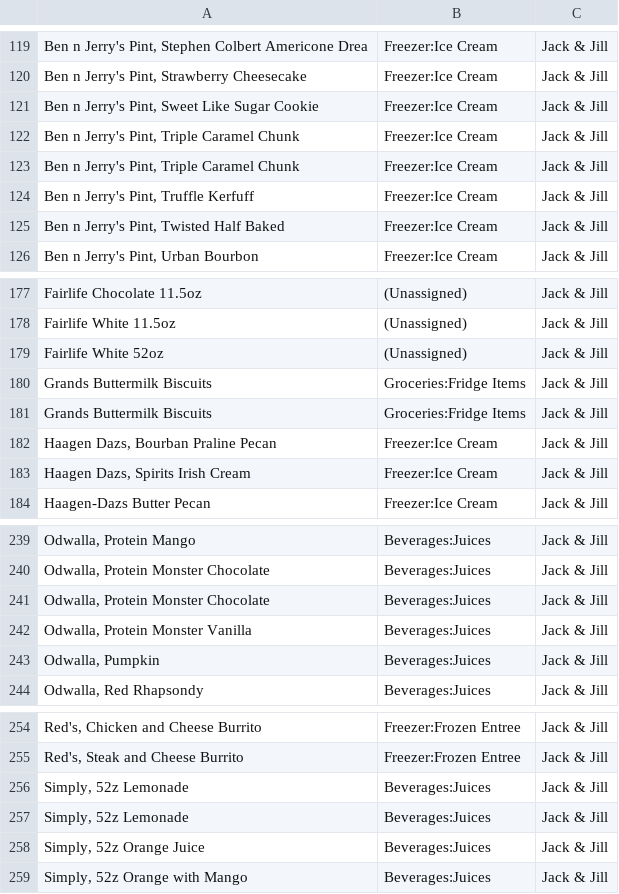
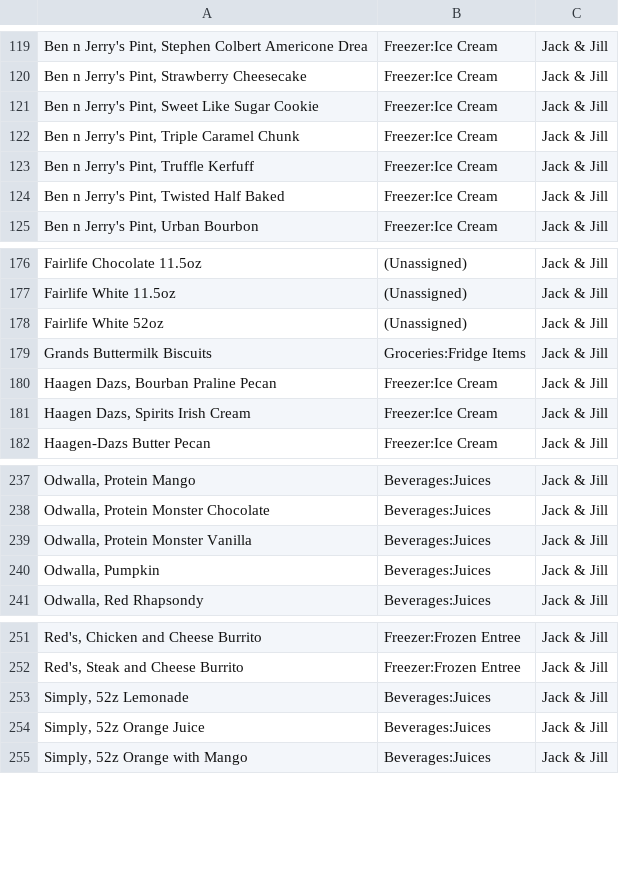
Before and after one commit to nicky-plat/ETL-Project, a CSV file: Upload_files/jj_list.csv, drawn as a sheet; only a part is shown, gaps mark what is left out; the diff names each change by its address in the sheet, - before the commit and + after, or states it on an @@ line.

```diff
--- a/Upload_files/jj_list.csv
+++ b/Upload_files/jj_list.csv
-row 123: Ben n Jerry's Pint, Triple Caramel Chunk | Freezer:Ice Cream | Jack & Jill
-row 180: Grands Buttermilk Biscuits | Groceries:Fridge Items | Jack & Jill
-row 241: Odwalla, Protein Monster Chocolate | Beverages:Juices | Jack & Jill
-row 256: Simply, 52z Lemonade | Beverages:Juices | Jack & Jill
```
Also changed, not shown: Upload_files/coke_list.csv, Upload_files/pepsi_list.csv, 11 other files.
